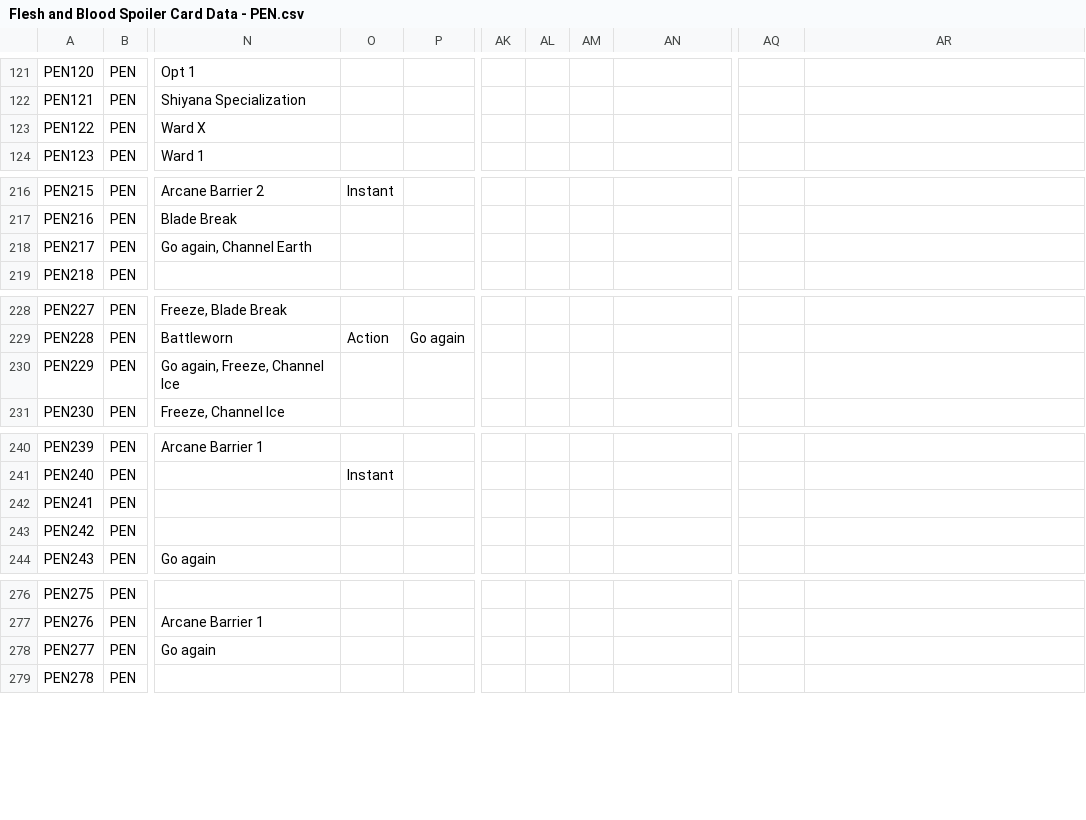
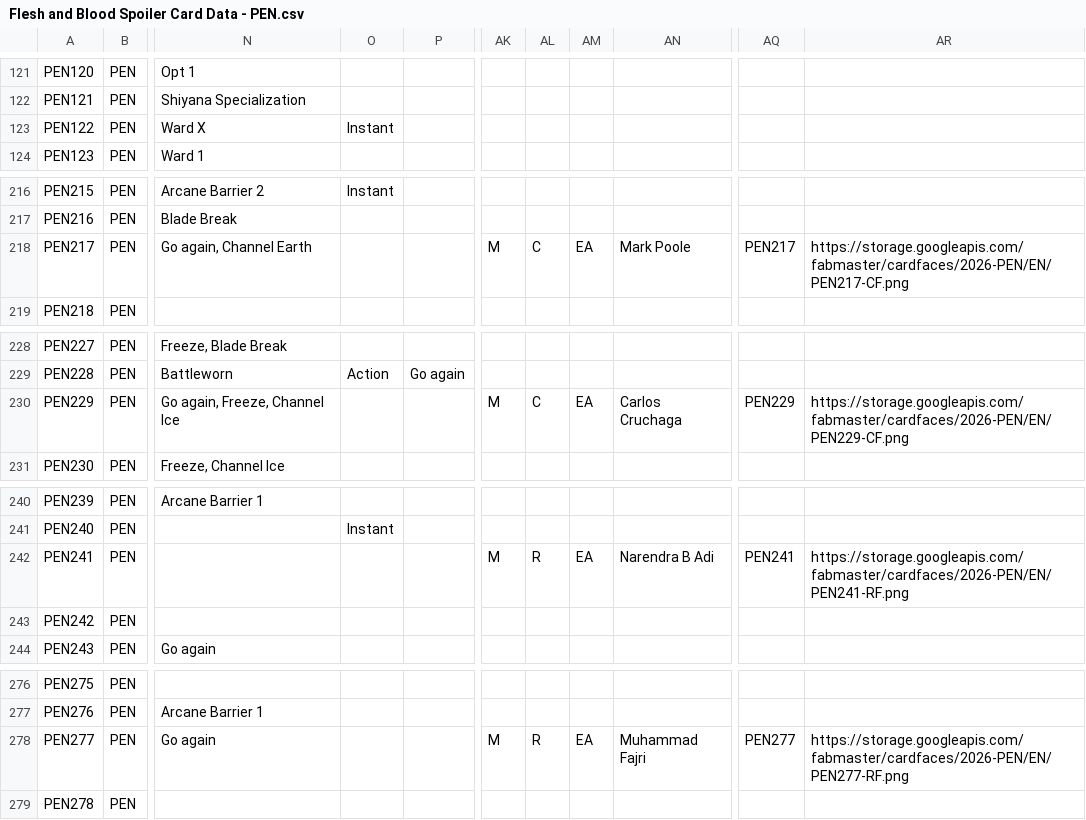
Before and after one commit to fabrary/cards, a CSV file: packages/cards/scripts/Spoiled/Flesh and Blood Spoiler Card Data - PEN.csv, drawn as a sheet; only a part is shown, gaps mark what is left out; the diff covers the shown part only; the diff names each change by its address in the sheet, - before the commit and + after, or states it on an @@ line.

```diff
--- a/packages/cards/scripts/Spoiled/Flesh and Blood Spoiler Card Data - PEN.csv
+++ b/packages/cards/scripts/Spoiled/Flesh and Blood Spoiler Card Data - PEN.csv
-O123: (empty)
+O123: Instant
-AK218: (empty)
+AK218: M
-AL218: (empty)
+AL218: C
-AM218: (empty)
+AM218: EA
-AN218: (empty)
+AN218: Mark Poole
-AQ218: (empty)
+AQ218: PEN217
-AR218: (empty)
+AR218: https://storage.googleapis.com/fabmaster/cardfaces/2026-PEN/EN/PEN217-CF.png
-AK230: (empty)
+AK230: M
-AL230: (empty)
+AL230: C
-AM230: (empty)
+AM230: EA
-AN230: (empty)
+AN230: Carlos Cruchaga
-AQ230: (empty)
+AQ230: PEN229
-AR230: (empty)
+AR230: https://storage.googleapis.com/fabmaster/cardfaces/2026-PEN/EN/PEN229-CF.png
-AK242: (empty)
+AK242: M
-AL242: (empty)
+AL242: R
-AM242: (empty)
+AM242: EA
-AN242: (empty)
+AN242: Narendra B Adi
-AQ242: (empty)
+AQ242: PEN241
-AR242: (empty)
+AR242: https://storage.googleapis.com/fabmaster/cardfaces/2026-PEN/EN/PEN241-RF.png
-AK278: (empty)
+AK278: M
-AL278: (empty)
+AL278: R
-AM278: (empty)
+AM278: EA
-AN278: (empty)
+AN278: Muhammad Fajri
-AQ278: (empty)
+AQ278: PEN277
-AR278: (empty)
+AR278: https://storage.googleapis.com/fabmaster/cardfaces/2026-PEN/EN/PEN277-RF.png
```
Also changed, not shown: 73 edited cells elsewhere in this file, 6 other files.
